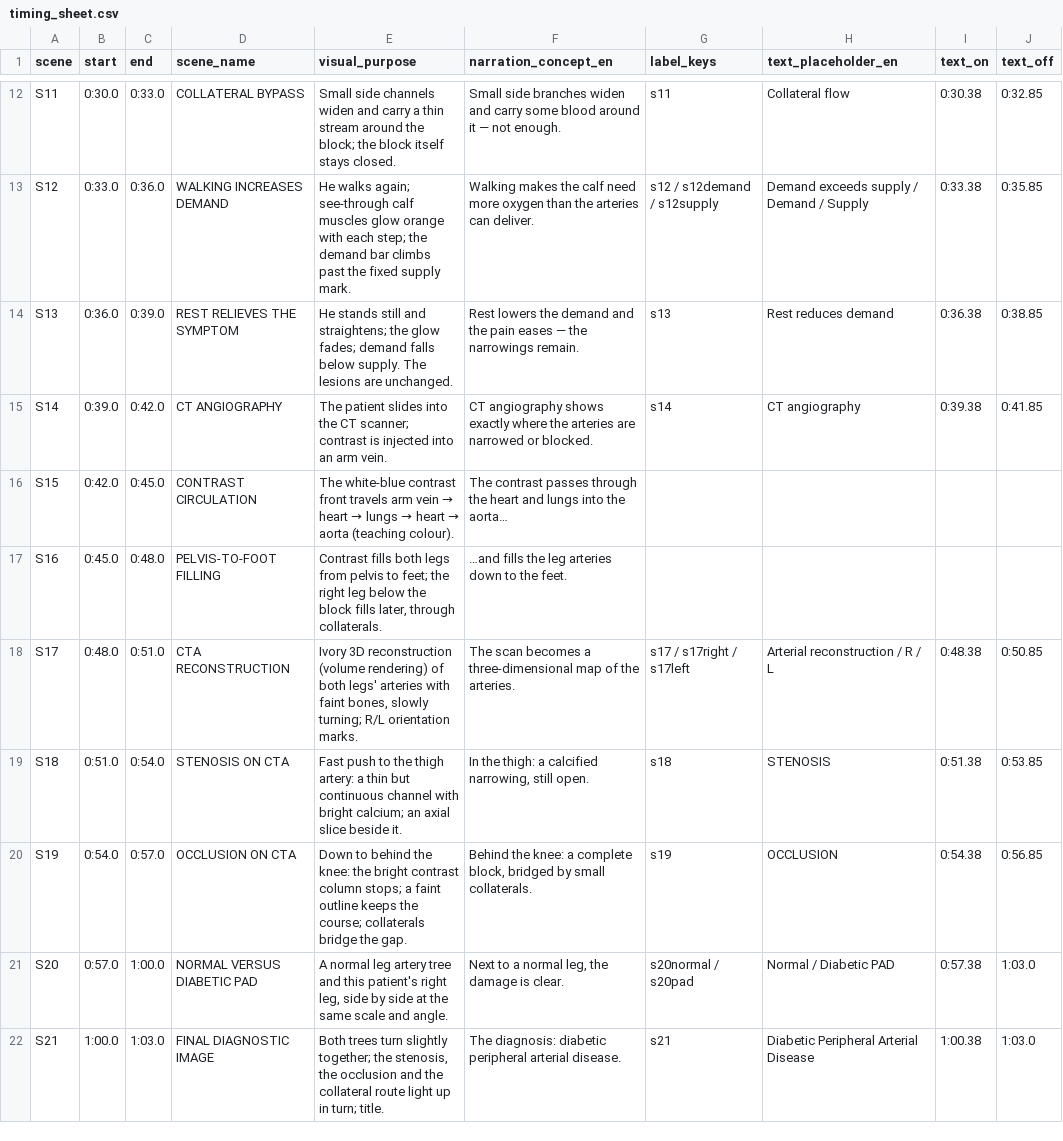
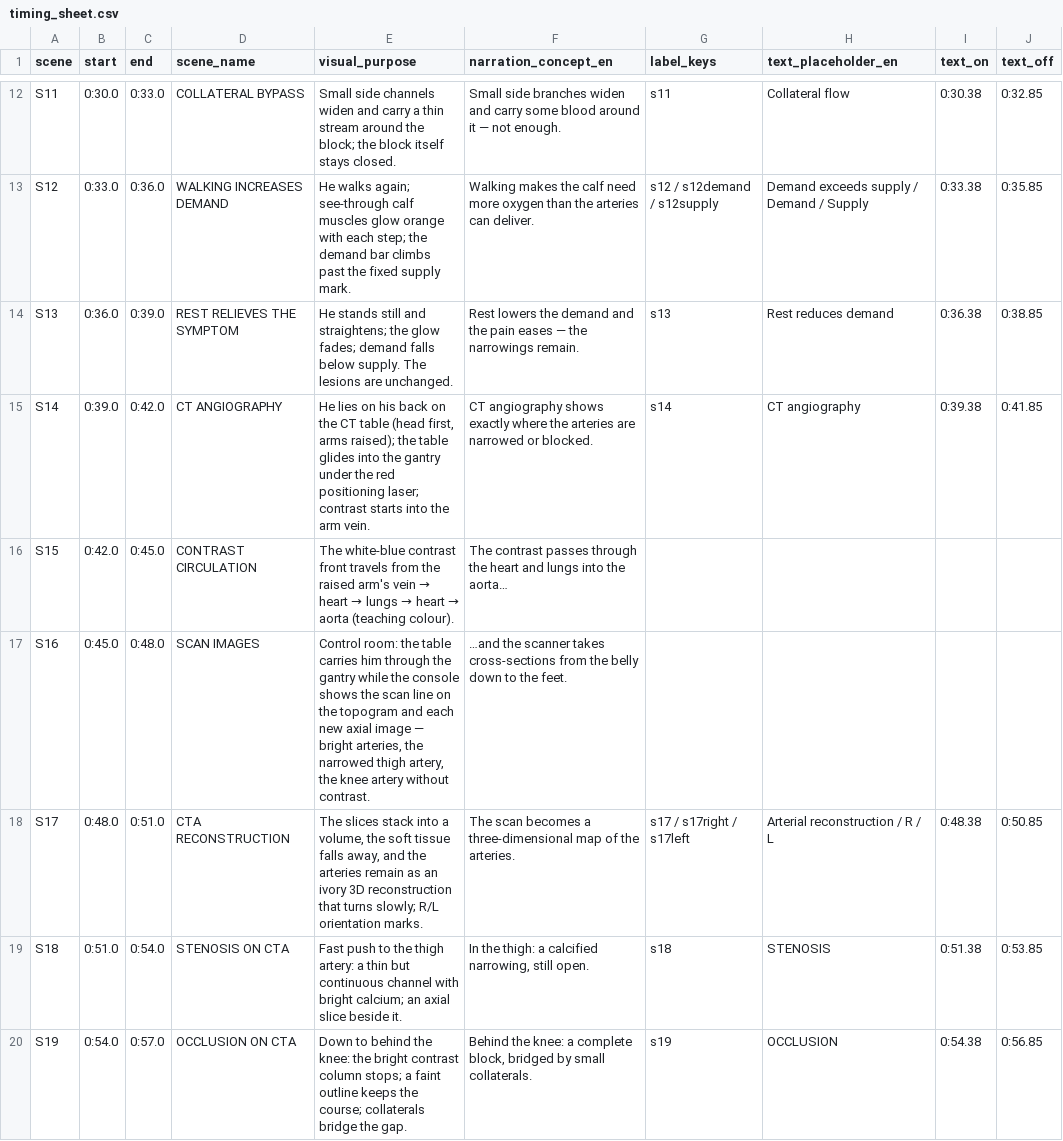
Before and after one commit to Pudidil-dev/belajar-python, a CSV file: pad_voxel/docs/timing_sheet.csv, drawn as a sheet; only a part is shown, gaps mark what is left out; the shorter side is filled out with more unchanged rows.

```diff
--- a/pad_voxel/docs/timing_sheet.csv
+++ b/pad_voxel/docs/timing_sheet.csv
@@ -14,6 +14,6 @@ S12,0:33.0,0:36.0,WALKING INCREASES DEMAND,He walks again; see-through calf musc
 S13,0:36.0,0:39.0,REST RELIEVES THE SYMPTOM,He stands still and straightens; the glow fades; demand falls below supply. The lesions are unchanged.,Rest lowers the demand and the pain eases — the narrowings remain.,s13,Rest reduces demand,0:36.38,0:38.85
-S14,0:39.0,0:42.0,CT ANGIOGRAPHY,The patient slides into the CT scanner; contrast is injected into an arm vein.,CT angiography shows exactly where the arteries are narrowed or blocked.,s14,CT angiography,0:39.38,0:41.85
-S15,0:42.0,0:45.0,CONTRAST CIRCULATION,The white-blue contrast front travels arm vein → heart → lungs → heart → aorta (teaching colour).,The contrast passes through the heart and lungs into the aorta…,,,,
-S16,0:45.0,0:48.0,PELVIS-TO-FOOT FILLING,"Contrast fills both legs from pelvis to feet; the right leg below the block fills later, through collaterals.",…and fills the leg arteries down to the feet.,,,,
-S17,0:48.0,0:51.0,CTA RECONSTRUCTION,"Ivory 3D reconstruction (volume rendering) of both legs' arteries with faint bones, slowly turning; R/L orientation marks.",The scan becomes a three-dimensional map of the arteries.,s17 / s17right / s17left,Arterial reconstruction / R / L,0:48.38,0:50.85
+S14,0:39.0,0:42.0,CT ANGIOGRAPHY,"He lies on his back on the CT table (head first, arms raised); the table glides into the gantry under the red positioning laser; contrast starts into the arm vein.",CT angiography shows exactly where the arteries are narrowed or blocked.,s14,CT angiography,0:39.38,0:41.85
+S15,0:42.0,0:45.0,CONTRAST CIRCULATION,The white-blue contrast front travels from the raised arm's vein → heart → lungs → heart → aorta (teaching colour).,The contrast passes through the heart and lungs into the aorta…,,,,
+S16,0:45.0,0:48.0,SCAN IMAGES,"Control room: the table carries him through the gantry while the console shows the scan line on the topogram and each new axial image — bright arteries, the narrowed thigh artery, the knee artery without contrast.",…and the scanner takes cross-sections from the belly down to the feet.,,,,
+S17,0:48.0,0:51.0,CTA RECONSTRUCTION,"The slices stack into a volume, the soft tissue falls away, and the arteries remain as an ivory 3D reconstruction that turns slowly; R/L orientation marks.",The scan becomes a three-dimensional map of the arteries.,s17 / s17right / s17left,Arterial reconstruction / R / L,0:48.38,0:50.85
 S18,0:51.0,0:54.0,STENOSIS ON CTA,Fast push to the thigh artery: a thin but continuous channel with bright calcium; an axial slice beside it.,"In the thigh: a calcified narrowing, still open.",s18,STENOSIS,0:51.38,0:53.85
```
Also changed, not shown: 26 other files.
